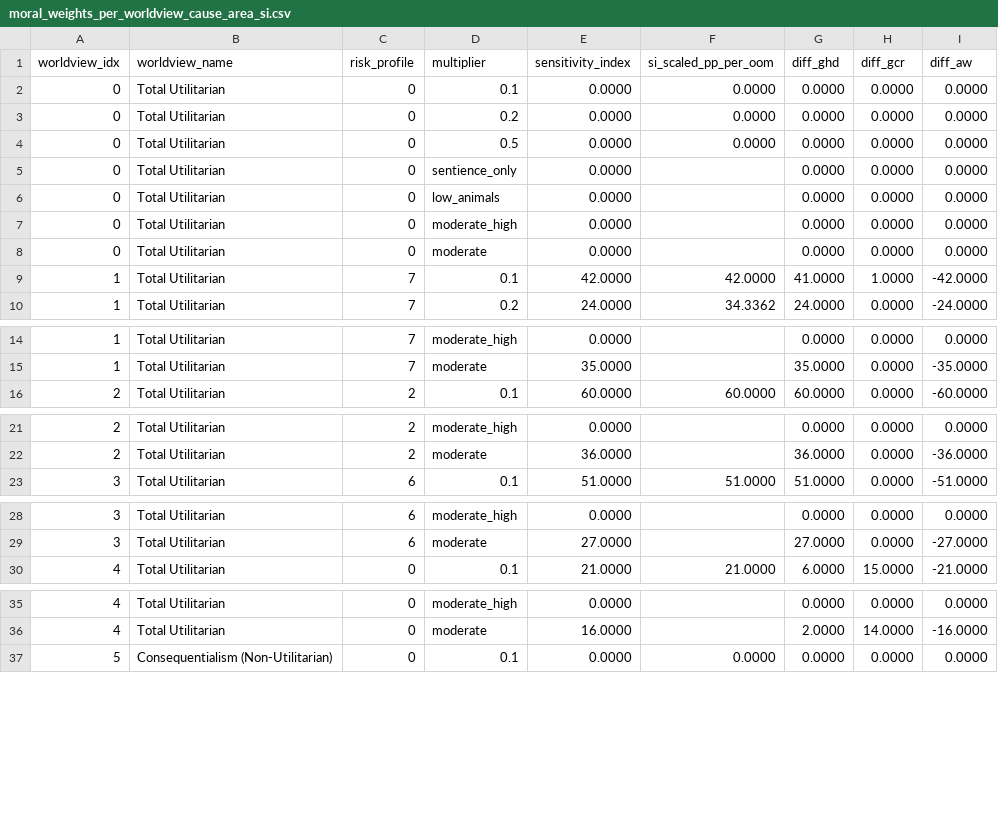
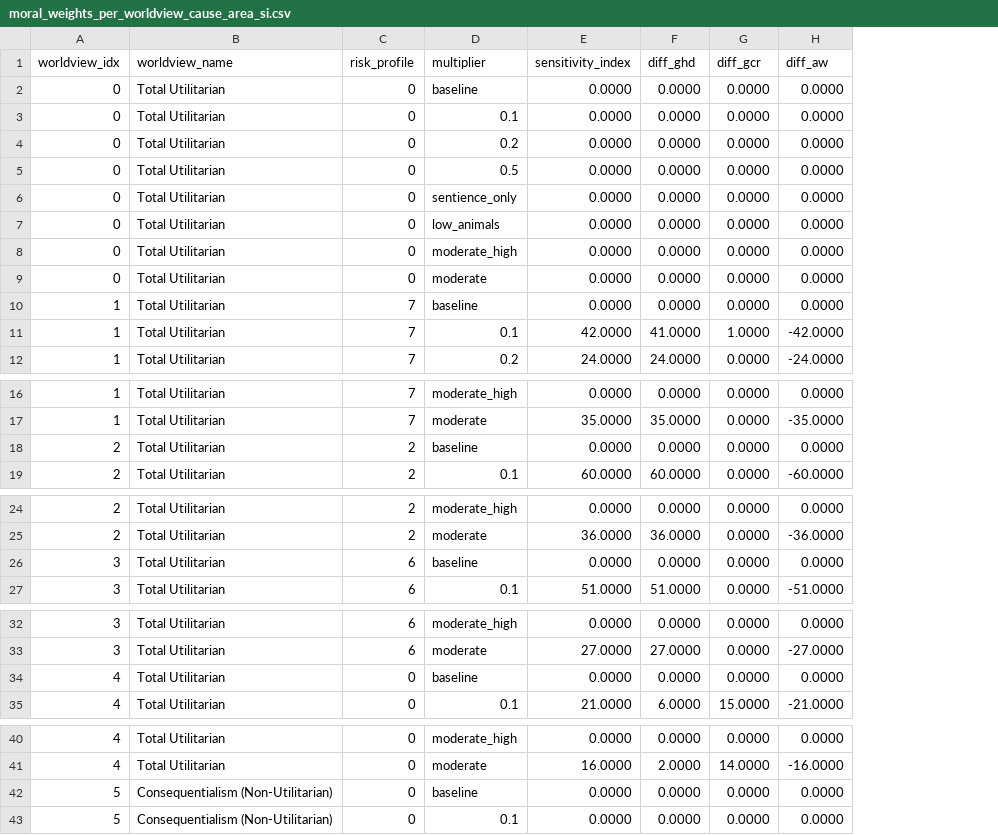
Before and after one commit to laurakduffy/quiz-data-combined, a CSV file: sensitivity-analysis/moral-weights/outputs/cause/moral_weights_per_worldview_cause_area_si.csv, drawn as a sheet; only a part is shown, gaps mark what is left out; removed rows and columns are numbered as before the commit, all else as after; the diff covers the shown part only; the diff names each change by its address in the sheet, - before the commit and + after, or states it on an @@ line.

```diff
--- a/sensitivity-analysis/moral-weights/outputs/cause/moral_weights_per_worldview_cause_area_si.csv
+++ b/sensitivity-analysis/moral-weights/outputs/cause/moral_weights_per_worldview_cause_area_si.csv
-column F (si_scaled_pp_per_oom), rows 2-10: 0.0000 | 0.0000 | 0.0000 |  |  |  |  | 42.0000 | 34.3362; row 16: 60.0000; row 23: 51.0000; row 30: 21.0000; row 37: 0.0000
+row 2: 0 | Total Utilitarian | 0 | baseline | 0.0000 | 0.0000 | 0.0000 | 0.0000
+row 10: 1 | Total Utilitarian | 7 | baseline | 0.0000 | 0.0000 | 0.0000 | 0.0000
+row 18: 2 | Total Utilitarian | 2 | baseline | 0.0000 | 0.0000 | 0.0000 | 0.0000
+row 26: 3 | Total Utilitarian | 6 | baseline | 0.0000 | 0.0000 | 0.0000 | 0.0000
+row 34: 4 | Total Utilitarian | 0 | baseline | 0.0000 | 0.0000 | 0.0000 | 0.0000
+row 42: 5 | Consequentialism (Non-Utilitarian) | 0 | baseline | 0.0000 | 0.0000 | 0.0000 | 0.0000
```
Also changed, not shown: 8 added rows elsewhere in this file, sensitivity-analysis/moral-weights/outputs/cause/moral_weights_overall_cause_area_si.csv, sensitivity-analysis/moral-weights/outputs/fund/moral_weights_overall_si.csv, 28 other files.
